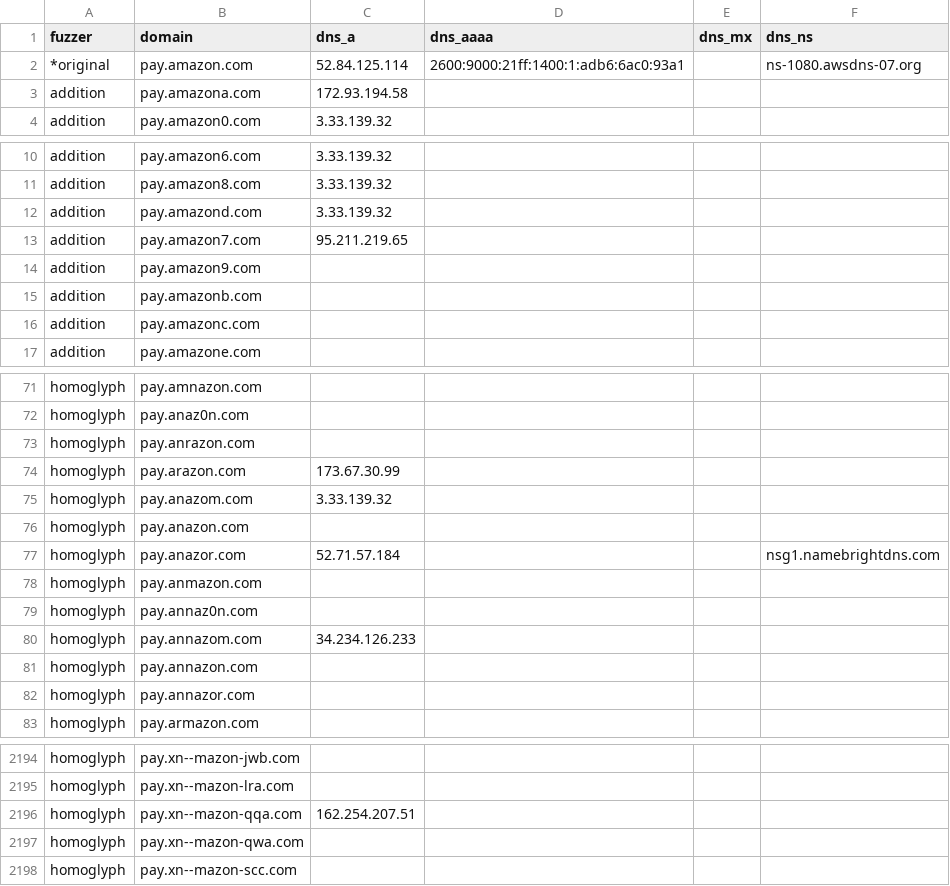
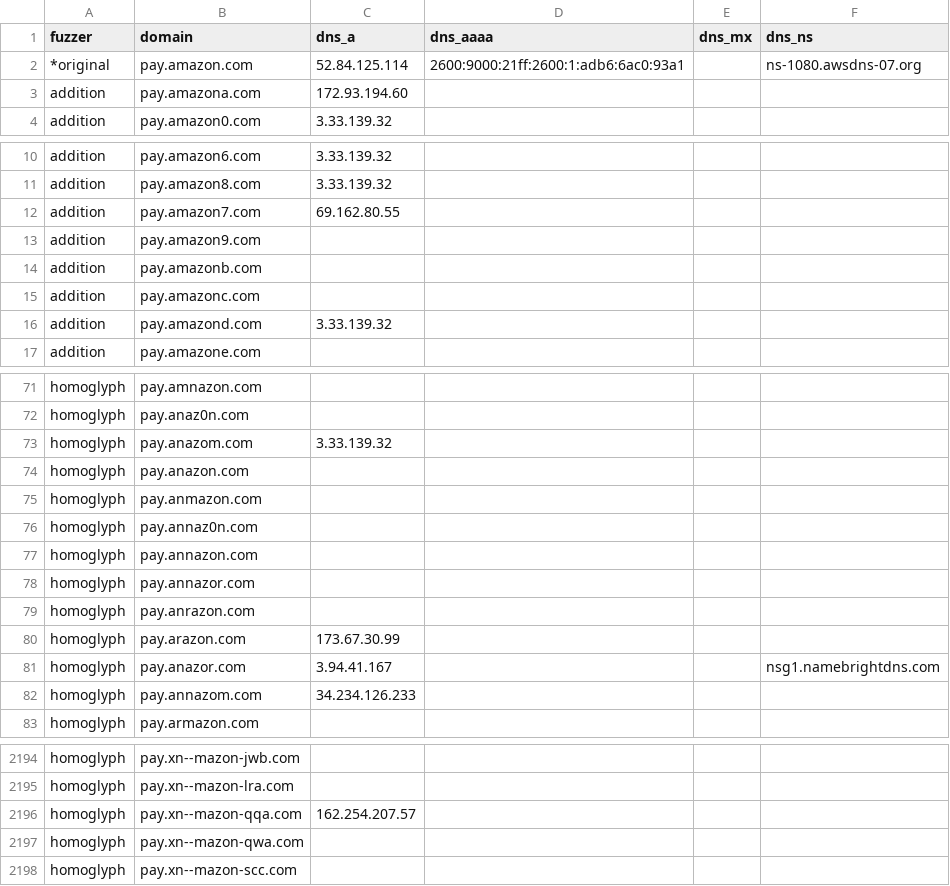
Before and after one commit to onlyforbakup/awesome-lists, a CSV file: Lists/DNSTWIST/pay.amazon.com_dnstwist_list.csv, drawn as a sheet; only a part is shown, gaps mark what is left out; the diff covers the shown part only.

```diff
--- a/Lists/DNSTWIST/pay.amazon.com_dnstwist_list.csv
+++ b/Lists/DNSTWIST/pay.amazon.com_dnstwist_list.csv
@@ -1,4 +1,4 @@
 fuzzer,domain,dns_a,dns_aaaa,dns_mx,dns_ns
-*original,pay.amazon.com,52.84.125.114,2600:9000:21ff:1400:1:adb6:6ac0:93a1,,ns-1080.awsdns-07.org
-addition,pay.amazona.com,172.93.194.58,,,
+*original,pay.amazon.com,52.84.125.114,2600:9000:21ff:2600:1:adb6:6ac0:93a1,,ns-1080.awsdns-07.org
+addition,pay.amazona.com,172.93.194.60,,,
 addition,pay.amazon0.com,3.33.139.32,,,
@@ -11,4 +11,3 @@ addition,pay.amazon6.com,3.33.139.32,,,
 addition,pay.amazon8.com,3.33.139.32,,,
-addition,pay.amazond.com,3.33.139.32,,,
-addition,pay.amazon7.com,95.211.219.65,,,
+addition,pay.amazon7.com,69.162.80.55,,,
 addition,pay.amazon9.com,,,,
@@ -16,2 +15,3 @@ addition,pay.amazonb.com,,,,
 addition,pay.amazonc.com,,,,
+addition,pay.amazond.com,3.33.139.32,,,
 addition,pay.amazone.com,,,,
@@ -72,12 +72,12 @@ homoglyph,pay.amnazon.com,,,,
 homoglyph,pay.anaz0n.com,,,,
-homoglyph,pay.anrazon.com,,,,
-homoglyph,pay.arazon.com,173.67.30.99,,,
 homoglyph,pay.anazom.com,3.33.139.32,,,
 homoglyph,pay.anazon.com,,,,
-homoglyph,pay.anazor.com,52.71.57.184,,,nsg1.namebrightdns.com
 homoglyph,pay.anmazon.com,,,,
 homoglyph,pay.annaz0n.com,,,,
-homoglyph,pay.annazom.com,34.234.126.233,,,
 homoglyph,pay.annazon.com,,,,
 homoglyph,pay.annazor.com,,,,
+homoglyph,pay.anrazon.com,,,,
+homoglyph,pay.arazon.com,173.67.30.99,,,
+homoglyph,pay.anazor.com,3.94.41.167,,,nsg1.namebrightdns.com
+homoglyph,pay.annazom.com,34.234.126.233,,,
 homoglyph,pay.armazon.com,,,,
@@ -2195,3 +2195,3 @@ homoglyph,pay.xn--mazon-jwb.com,,,,
 homoglyph,pay.xn--mazon-lra.com,,,,
-homoglyph,pay.xn--mazon-qqa.com,162.254.207.51,,,
+homoglyph,pay.xn--mazon-qqa.com,162.254.207.57,,,
 homoglyph,pay.xn--mazon-qwa.com,,,,
```
Also changed, not shown: 27 moved rows elsewhere in this file, Lists/DNSTWIST/crowdstrike.com_dnstwist_list.csv, Lists/DNSTWIST/developer.microsoft.com_dnstwist_list.csv, 8 other files.
